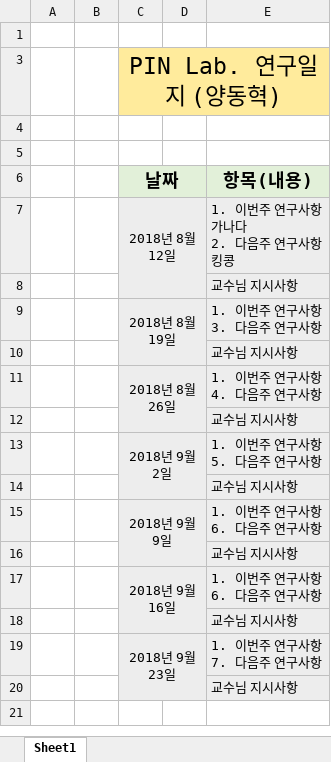
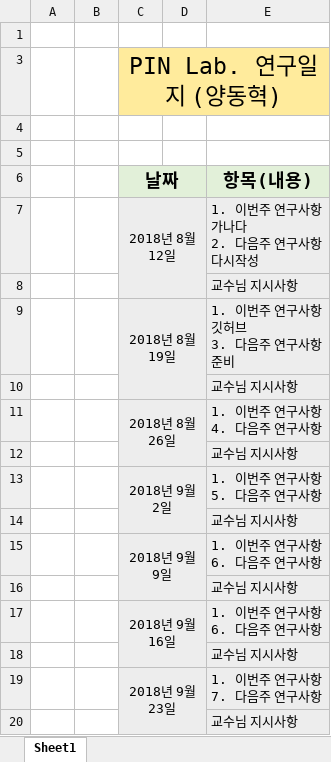
Before and after one commit to jejueastshiner/memory_Test, an Excel workbook: 연구일지_양동혁.xlsx, sheet Sheet1, drawn as a sheet; values as stored, in another font and other column widths than the file's, no borders; ↵ is a line break in a cell; the diff names each change by its address in the sheet, - before the commit and + after, or states it on an @@ line.

Commit message:
2019 08 08

```diff
--- a/연구일지_양동혁.xlsx (sheet Sheet1)
+++ b/연구일지_양동혁.xlsx (sheet Sheet1)
-E7 (항목(내용)): 1. 이번주 연구사항 ↵ 가나다 ↵ 2. 다음주 연구사항 ↵ 킹콩
+E7 (항목(내용)): 1. 이번주 연구사항 ↵ 가나다 ↵ 2. 다음주 연구사항 ↵ 다시작성
-E9 (항목(내용)): 1. 이번주 연구사항 ↵ 3. 다음주 연구사항
+E9 (항목(내용)): 1. 이번주 연구사항 ↵ 깃허브 ↵ 3. 다음주 연구사항 ↵ 준비
```
